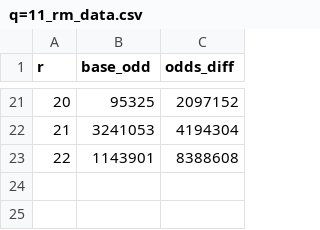
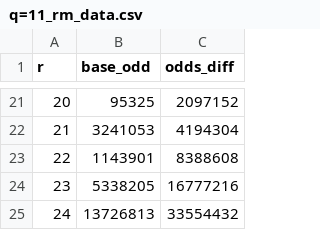
Before and after one commit to joeschmidt97/Collatz_Conjecture, a CSV file: DATA/q=11_rm_data.csv, drawn as a sheet; only a part is shown, gaps mark what is left out; the diff names each change by its address in the sheet, - before the commit and + after, or states it on an @@ line.

```diff
--- a/DATA/q=11_rm_data.csv
+++ b/DATA/q=11_rm_data.csv
+row 24: 23 | 5338205 | 16777216
+row 25: 24 | 13726813 | 33554432
```
Also changed, not shown: DATA/q=11_r_step_data.csv, DATA/q=13_r_step_data.csv, 3 other files.
